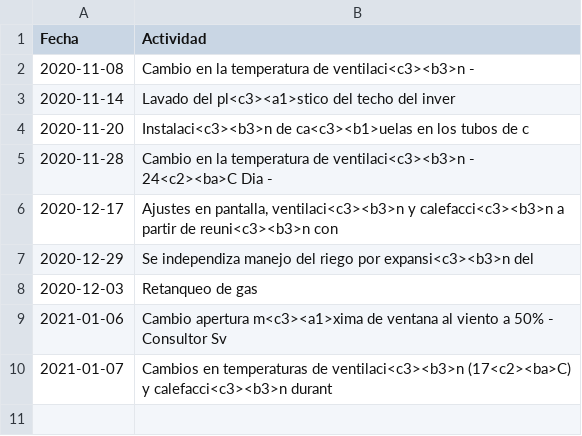
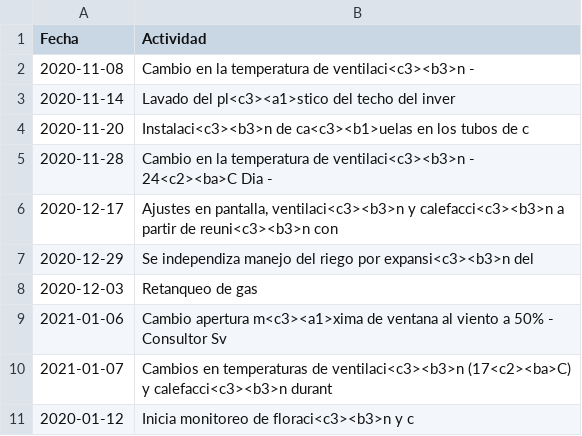
Before and after one commit to crbojaca/CBios, a CSV file: Ocati1DiarioCampo.csv, drawn as a sheet.

```diff
--- a/Ocati1DiarioCampo.csv
+++ b/Ocati1DiarioCampo.csv
@@ -10 +10,2 @@ Fecha	Actividad
 2021-01-07	Cambios en temperaturas de ventilaci<c3><b3>n (17<c2><ba>C) y calefacci<c3><b3>n durant
+2020-01-12	Inicia monitoreo de floraci<c3><b3>n y c
```
Also changed, not shown: CBiosControlHidroponia.csv, 1 other file.
